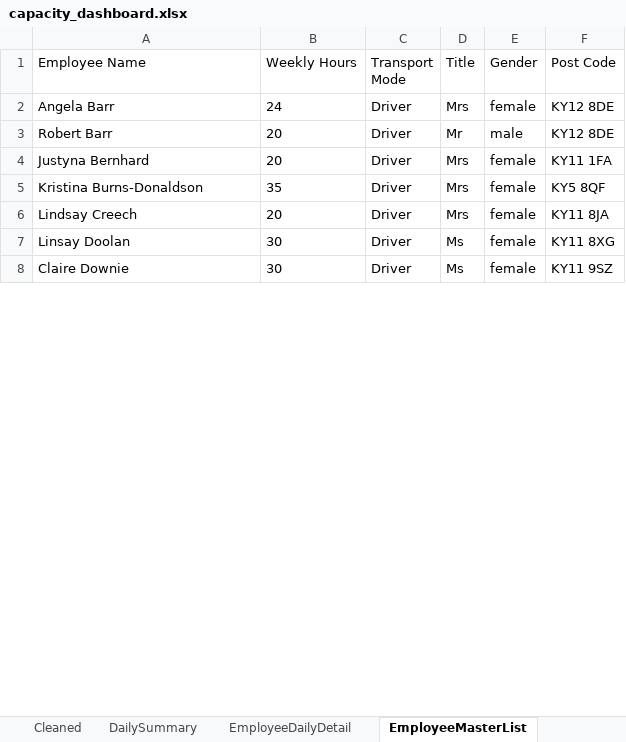
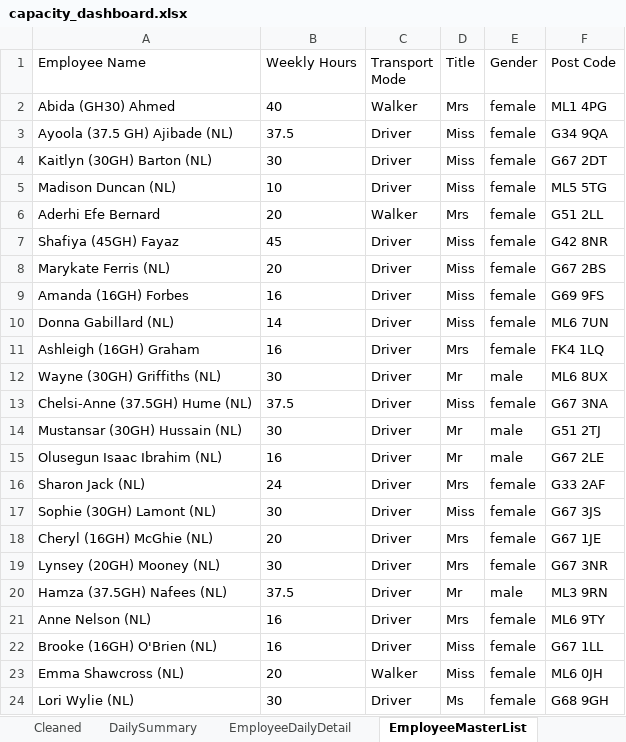
Before and after one commit to Mustansar-tech/CareCapacity, an Excel workbook: capacity_dashboard.xlsx, sheet EmployeeMasterList, drawn as a sheet; only a part is shown; values as stored, in another font and other column widths than the file's, no borders; removed rows and columns are numbered as before the commit, all else as after; the diff covers the shown part only; the diff names each change by its address in the sheet, - before the commit and + after, or states it on an @@ line.

```diff
--- a/capacity_dashboard.xlsx (sheet EmployeeMasterList)
+++ b/capacity_dashboard.xlsx (sheet EmployeeMasterList)
+row 2: Abida (GH30) Ahmed | 40 | Walker | Mrs | female | ML1 4PG
+row 3: Ayoola (37.5 GH) Ajibade (NL) | 37.5 | Driver | Miss | female | G34 9QA
+row 4: Kaitlyn (30GH) Barton (NL) | 30 | Driver | Miss | female | G67 2DT
+row 5: Madison Duncan (NL) | 10 | Driver | Miss | female | ML5 5TG
+row 6: Aderhi Efe Bernard | 20 | Walker | Mrs | female | G51 2LL
+row 7: Shafiya (45GH) Fayaz | 45 | Driver | Miss | female | G42 8NR
+row 8: Marykate Ferris (NL) | 20 | Driver | Miss | female | G67 2BS
+row 9: Amanda (16GH) Forbes | 16 | Driver | Miss | female | G69 9FS
+row 10: Donna Gabillard (NL) | 14 | Driver | Miss | female | ML6 7UN
+row 11: Ashleigh (16GH) Graham | 16 | Driver | Mrs | female | FK4 1LQ
+row 12: Wayne (30GH) Griffiths (NL) | 30 | Driver | Mr | male | ML6 8UX
+row 13: Chelsi-Anne (37.5GH) Hume (NL) | 37.5 | Driver | Miss | female | G67 3NA
+row 14: Mustansar (30GH) Hussain (NL) | 30 | Driver | Mr | male | G51 2TJ
+row 15: Olusegun Isaac Ibrahim (NL) | 16 | Driver | Mr | male | G67 2LE
-A16 (Employee Name): Angela Barr
+A16 (Employee Name): Sharon Jack (NL)
-F16 (Post Code): KY12 8DE
+F16 (Post Code): G33 2AF
-row 3: Robert Barr | 20 | Driver | Mr | male | KY12 8DE
-row 4: Justyna Bernhard | 20 | Driver | Mrs | female | KY11 1FA
-row 5: Kristina Burns-Donaldson | 35 | Driver | Mrs | female | KY5 8QF
+row 17: Sophie (30GH) Lamont (NL) | 30 | Driver | Miss | female | G67 3JS
-A18 (Employee Name): Lindsay Creech
+A18 (Employee Name): Cheryl (16GH) McGhie (NL)
-F18 (Post Code): KY11 8JA
+F18 (Post Code): G67 1JE
-A19 (Employee Name): Linsay Doolan
+A19 (Employee Name): Lynsey (20GH) Mooney (NL)
-D19 (Title): Ms
+D19 (Title): Mrs
-F19 (Post Code): KY11 8XG
+F19 (Post Code): G67 3NR
+row 20: Hamza (37.5GH) Nafees (NL) | 37.5 | Driver | Mr | male | ML3 9RN
+row 21: Anne Nelson (NL) | 16 | Driver | Mrs | female | ML6 9TY
+row 22: Brooke (16GH) O'Brien (NL) | 16 | Driver | Miss | female | G67 1LL
+row 23: Emma Shawcross (NL) | 20 | Walker | Miss | female | ML6 0JH
-A24 (Employee Name): Claire Downie
+A24 (Employee Name): Lori Wylie (NL)
-F24 (Post Code): KY11 9SZ
+F24 (Post Code): G68 9GH
```
Also changed, not shown: 10 removed rows and 3 edited cells elsewhere in this sheet, sheet Cleaned, sheet EmployeeDailyDetail, sheet DailySummary, 1 other file.
